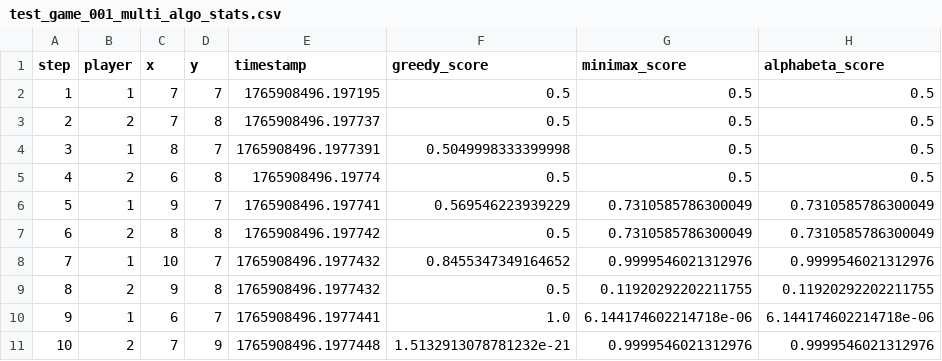
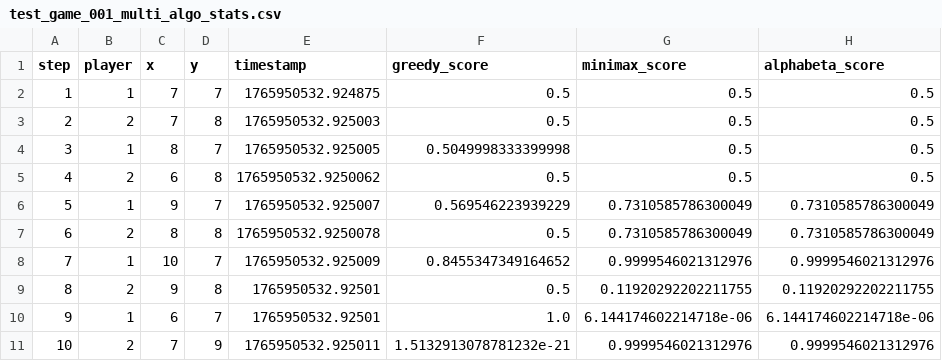
Before and after one commit to badminton001/Gomoku, a CSV file: data/stats/test_game_001_multi_algo_stats.csv, drawn as a sheet; only a part is shown; the diff names each change by its address in the sheet, - before the commit and + after, or states it on an @@ line.

```diff
--- a/data/stats/test_game_001_multi_algo_stats.csv
+++ b/data/stats/test_game_001_multi_algo_stats.csv
-E2 (timestamp): 1765908496.197195
+E2 (timestamp): 1765950532.924875
-E3 (timestamp): 1765908496.197737
+E3 (timestamp): 1765950532.925003
-E4 (timestamp): 1765908496.1977391
+E4 (timestamp): 1765950532.925005
-E5 (timestamp): 1765908496.19774
+E5 (timestamp): 1765950532.9250062
-E6 (timestamp): 1765908496.197741
+E6 (timestamp): 1765950532.925007
-E7 (timestamp): 1765908496.197742
+E7 (timestamp): 1765950532.9250078
-E8 (timestamp): 1765908496.1977432
+E8 (timestamp): 1765950532.925009
-E9 (timestamp): 1765908496.1977432
+E9 (timestamp): 1765950532.92501
-E10 (timestamp): 1765908496.1977441
+E10 (timestamp): 1765950532.92501
-E11 (timestamp): 1765908496.1977448
+E11 (timestamp): 1765950532.925011
```
Also changed, not shown: data/stats/test_critical_multi_algo_stats.csv, data/stats/test_game_mcts_multi_algo_stats.csv, 3 other files.
